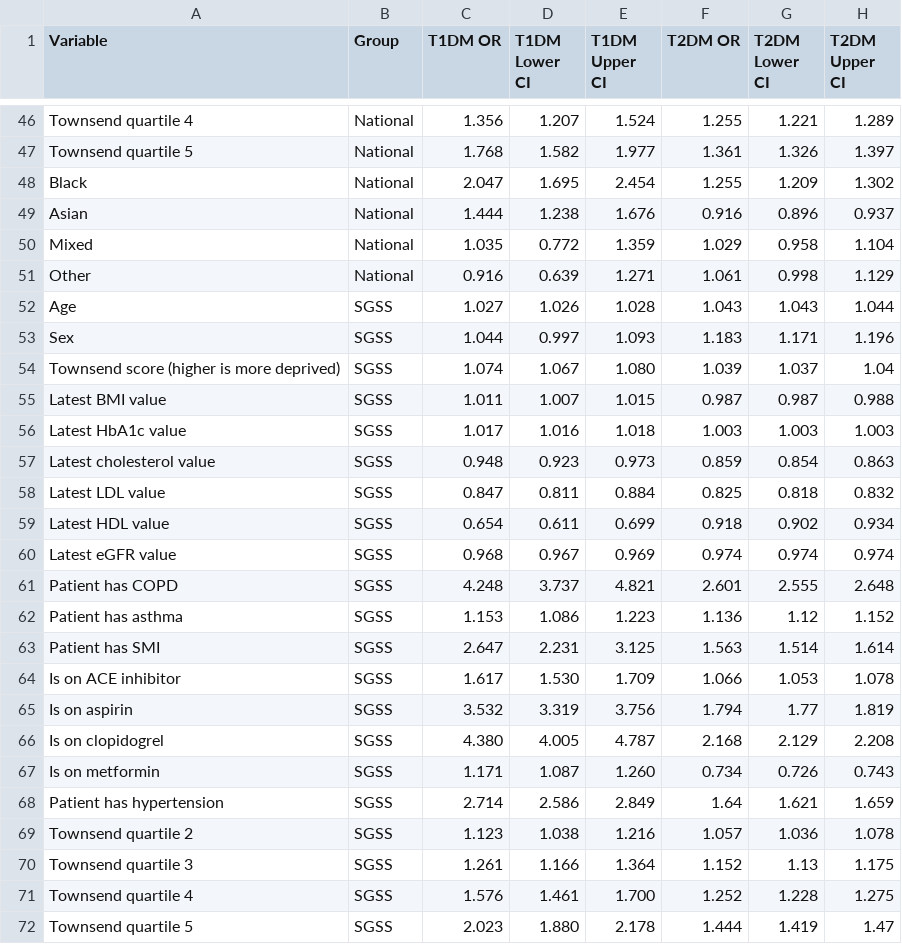
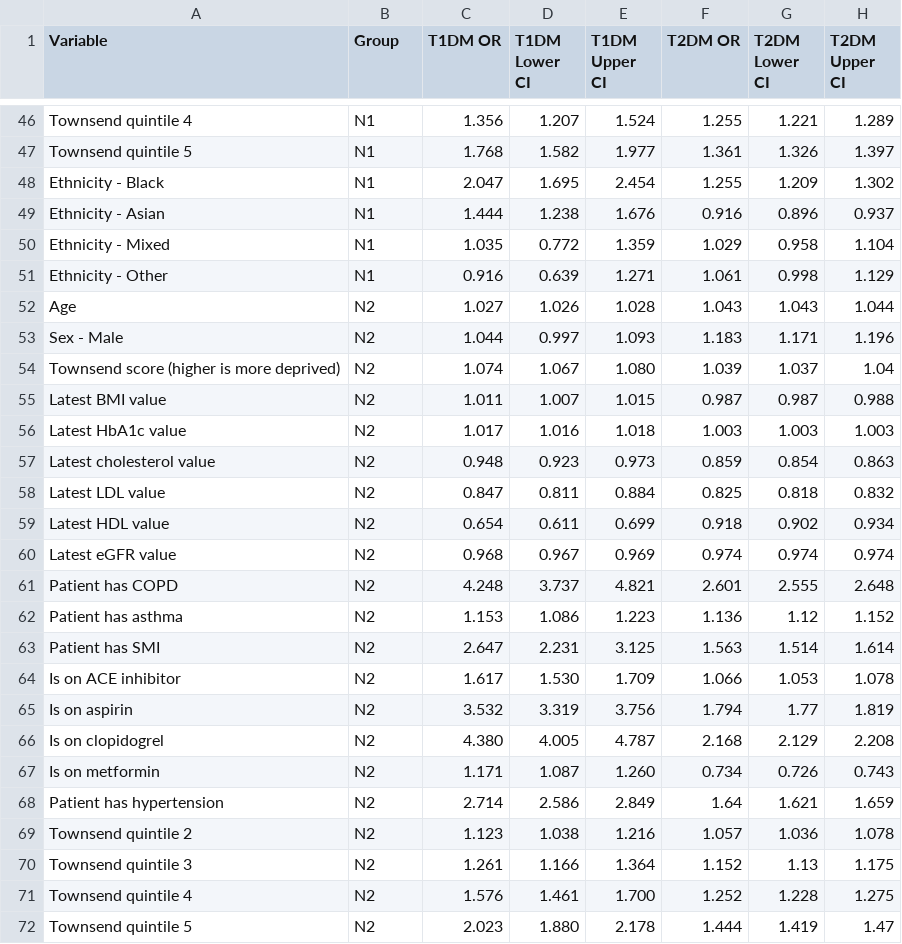
Before and after one commit to UoM-Data-Science-Platforms/gm-sde, a CSV file: projects/NATIONAL - CCU040 - Diabetes/output/processed/ci_data_univariate.csv, drawn as a sheet; only a part is shown, gaps mark what is left out; the diff covers the shown part only; the diff names each change by its address in the sheet, - before the commit and + after, or states it on an @@ line.

```diff
--- a/projects/NATIONAL - CCU040 - Diabetes/output/processed/ci_data_univariate.csv
+++ b/projects/NATIONAL - CCU040 - Diabetes/output/processed/ci_data_univariate.csv
-A46 (Variable): Townsend quartile 4
+A46 (Variable): Townsend quintile 4
-B46:B51 (Group): National
+B46:B51 (Group): N1
-A47 (Variable): Townsend quartile 5
+A47 (Variable): Townsend quintile 5
-A48 (Variable): Black
+A48 (Variable): Ethnicity - Black
-A49 (Variable): Asian
+A49 (Variable): Ethnicity - Asian
-A50 (Variable): Mixed
+A50 (Variable): Ethnicity - Mixed
-A51 (Variable): Other
+A51 (Variable): Ethnicity - Other
-B52:B72 (Group): SGSS
+B52:B72 (Group): N2
-A53 (Variable): Sex
+A53 (Variable): Sex - Male
-A69 (Variable): Townsend quartile 2
+A69 (Variable): Townsend quintile 2
-A70 (Variable): Townsend quartile 3
+A70 (Variable): Townsend quintile 3
-A71 (Variable): Townsend quartile 4
+A71 (Variable): Townsend quintile 4
-A72 (Variable): Townsend quartile 5
+A72 (Variable): Townsend quintile 5
```
Also changed, not shown: 39 edited cells elsewhere in this file, projects/NATIONAL - CCU040 - Diabetes/output/processed/ci_data_multivariate.csv, 1 other file.
